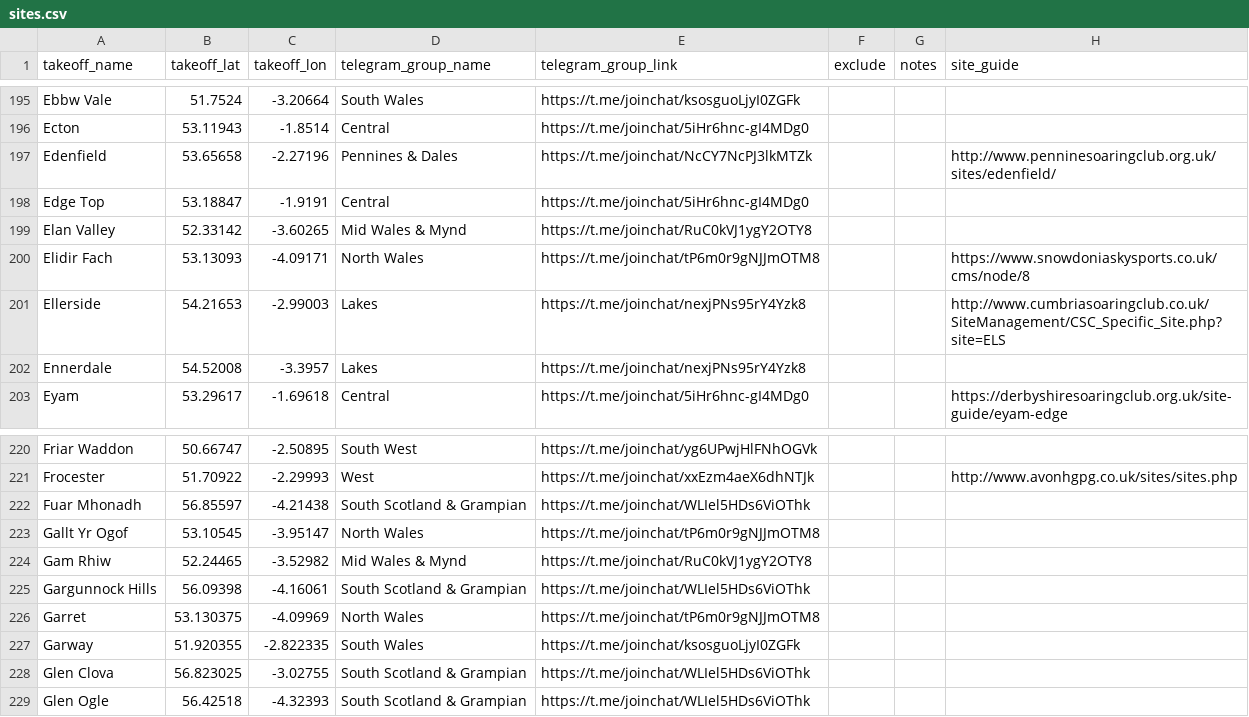
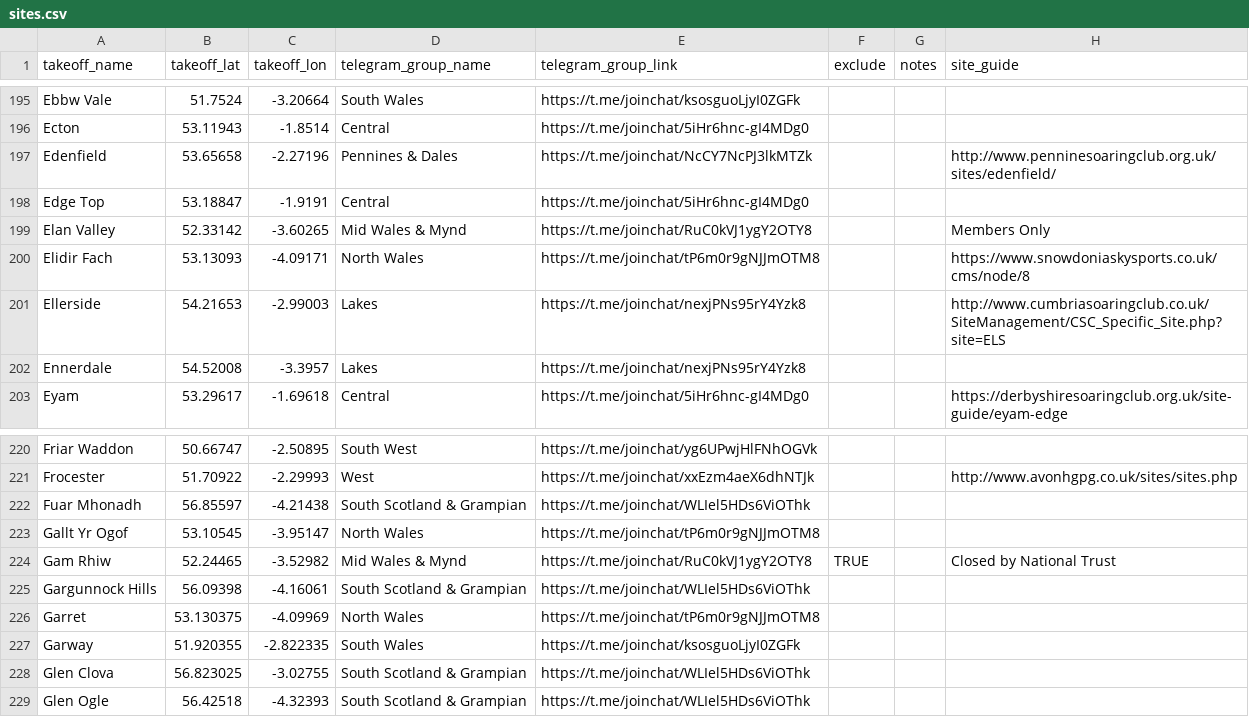
Before and after one commit to neilcharles/uk_pg_sites, a CSV file: sites.csv, drawn as a sheet; only a part is shown, gaps mark what is left out.

Commit message:
Elan Valley is members only

```diff
--- a/sites.csv
+++ b/sites.csv
@@ -198,3 +198,3 @@ Edenfield,53.65658,-2.27196,Pennines & Dales,https://t.me/joinchat/NcCY7NcPJ3lkM
 Edge Top,53.18847,-1.9191,Central,https://t.me/joinchat/5iHr6hnc-gI4MDg0,,,
-Elan Valley,52.33142,-3.60265,Mid Wales & Mynd,https://t.me/joinchat/RuC0kVJ1ygY2OTY8,,,
+Elan Valley,52.33142,-3.60265,Mid Wales & Mynd,https://t.me/joinchat/RuC0kVJ1ygY2OTY8,,,Members Only
 Elidir Fach,53.13093,-4.09171,North Wales,https://t.me/joinchat/tP6m0r9gNJJmOTM8,,,https://www.snowdoniaskysports.co.uk/cms/node/8
@@ -223,3 +223,3 @@ Fuar Mhonadh,56.85597,-4.21438,South Scotland & Grampian,https://t.me/joinchat/W
 Gallt Yr Ogof,53.10545,-3.95147,North Wales,https://t.me/joinchat/tP6m0r9gNJJmOTM8,,,
-Gam Rhiw,52.24465,-3.52982,Mid Wales & Mynd,https://t.me/joinchat/RuC0kVJ1ygY2OTY8,,,
+Gam Rhiw,52.24465,-3.52982,Mid Wales & Mynd,https://t.me/joinchat/RuC0kVJ1ygY2OTY8,TRUE,,Closed by National Trust
 Gargunnock Hills,56.09398,-4.16061,South Scotland & Grampian,https://t.me/joinchat/WLIel5HDs6ViOThk,,,
```
Also changed, not shown: 1 other file.
